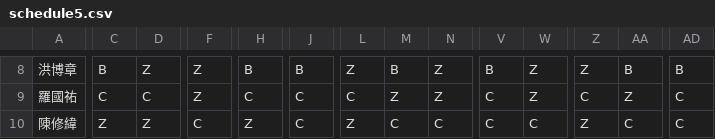
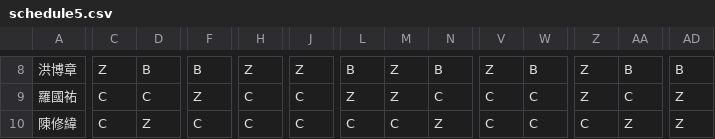
Before and after one commit to eugeneyuchunlin/Working-Shift-Scheduling, a CSV file: files/schedule5.csv, drawn as a sheet; only a part is shown, gaps mark what is left out; the diff covers the shown part only; the diff names each change by its address in the sheet, - before the commit and + after, or states it on an @@ line.

```diff
--- a/files/schedule5.csv
+++ b/files/schedule5.csv
-C8: B
+C8: Z
-D8: Z
+D8: B
-F8: Z
+F8: B
-H8: B
+H8: Z
-J8: B
+J8: Z
-L8: Z
+L8: B
-M8: B
+M8: Z
-N8: Z
+N8: B
-V8: B
+V8: Z
-W8: Z
+W8: B
-L9: C
+L9: Z
-N9: Z
+N9: C
-W9: Z
+W9: C
-Z9: C
+Z9: Z
-AA9: Z
+AA9: C
-AD9:AD10: C
+AD9:AD10: Z
-C10: Z
+C10: C
-H10: Z
+H10: C
-L10: Z
+L10: C
-N10: C
+N10: Z
-Z10: Z
+Z10: C
-AA10: C
+AA10: Z
```
Also changed, not shown: 97 edited cells elsewhere in this file, 19 other files.
